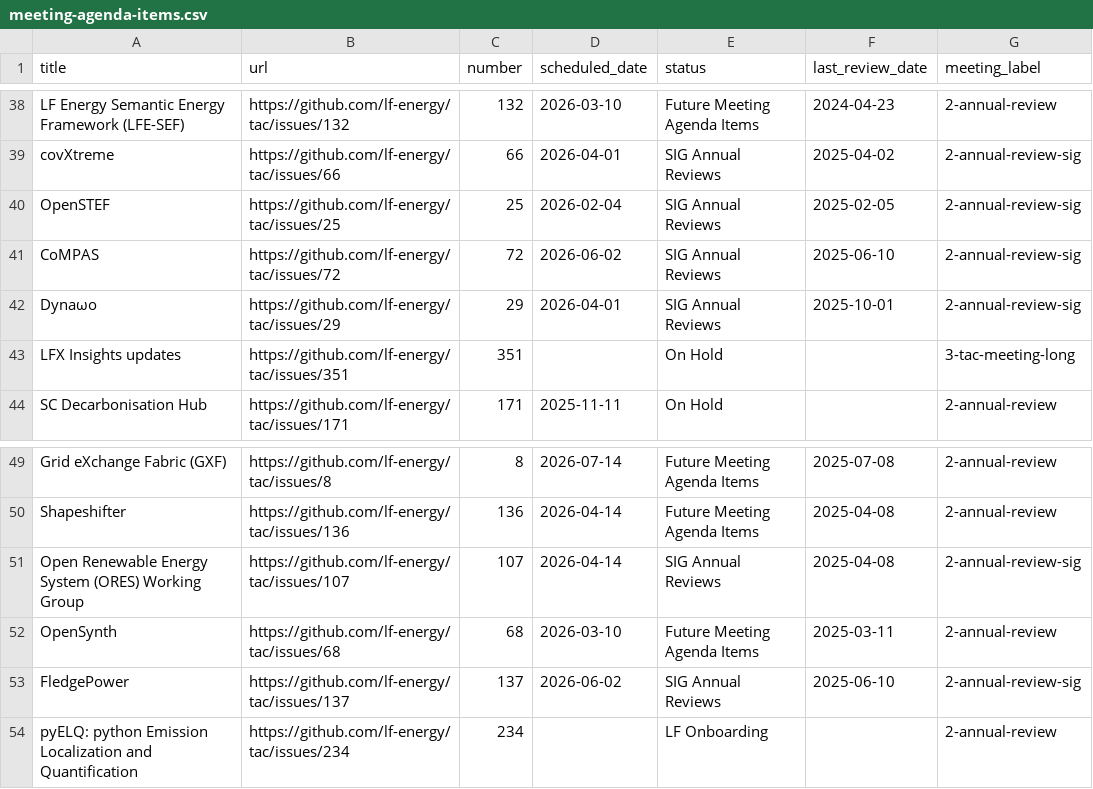
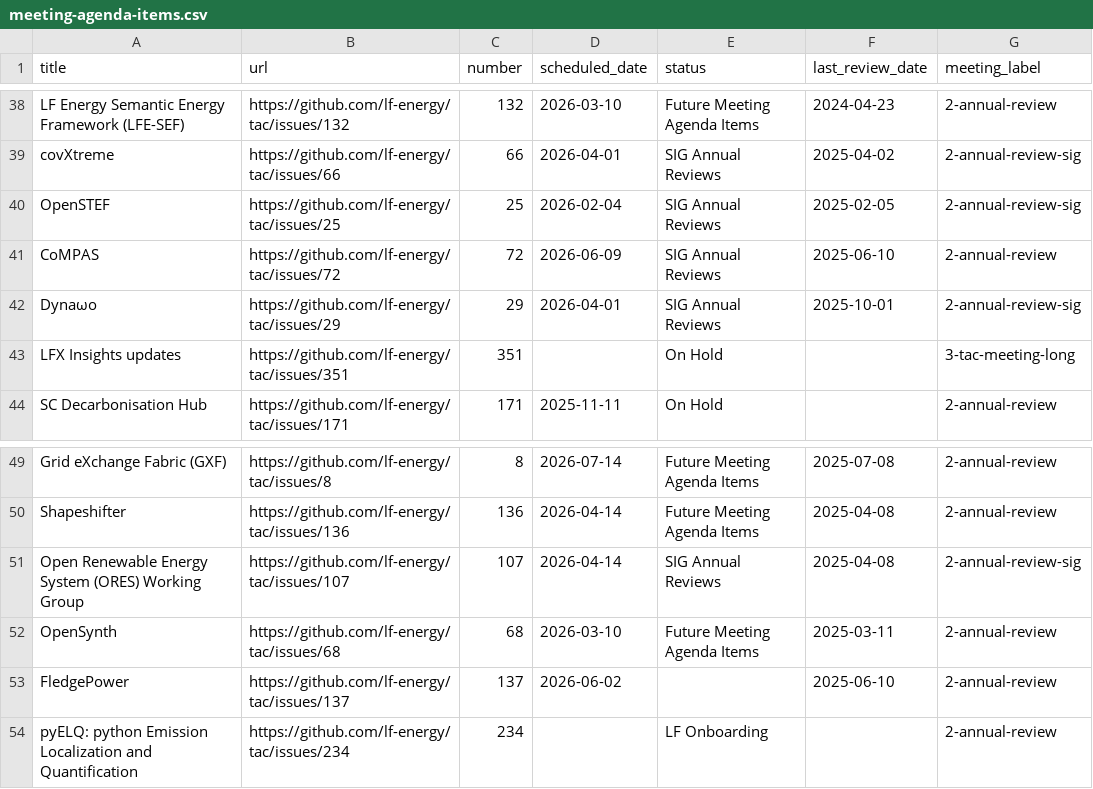
Before and after one commit to lf-energy/tac, a CSV file: _data/meeting-agenda-items.csv, drawn as a sheet; only a part is shown, gaps mark what is left out.

```diff
--- a/_data/meeting-agenda-items.csv
+++ b/_data/meeting-agenda-items.csv
@@ -40,3 +40,3 @@ covXtreme,https://github.com/lf-energy/tac/issues/66,66,2026-04-01,SIG Annual Re
 OpenSTEF,https://github.com/lf-energy/tac/issues/25,25,2026-02-04,SIG Annual Reviews,2025-02-05,2-annual-review-sig
-CoMPAS ,https://github.com/lf-energy/tac/issues/72,72,2026-06-02,SIG Annual Reviews,2025-06-10,2-annual-review-sig
+CoMPAS ,https://github.com/lf-energy/tac/issues/72,72,2026-06-09,SIG Annual Reviews,2025-06-10,2-annual-review
 Dynaωo,https://github.com/lf-energy/tac/issues/29,29,2026-04-01,SIG Annual Reviews,2025-10-01,2-annual-review-sig
@@ -52,3 +52,3 @@ Open Renewable Energy System (ORES) Working Group,https://github.com/lf-energy/t
 OpenSynth,https://github.com/lf-energy/tac/issues/68,68,2026-03-10,Future Meeting Agenda Items,2025-03-11,2-annual-review
-FledgePower,https://github.com/lf-energy/tac/issues/137,137,2026-06-02,SIG Annual Reviews,2025-06-10,2-annual-review-sig
+FledgePower,https://github.com/lf-energy/tac/issues/137,137,2026-06-02,,2025-06-10,2-annual-review
 pyELQ: python Emission Localization and Quantification,https://github.com/lf-energy/tac/issues/234,234,,LF Onboarding,,2-annual-review
```
